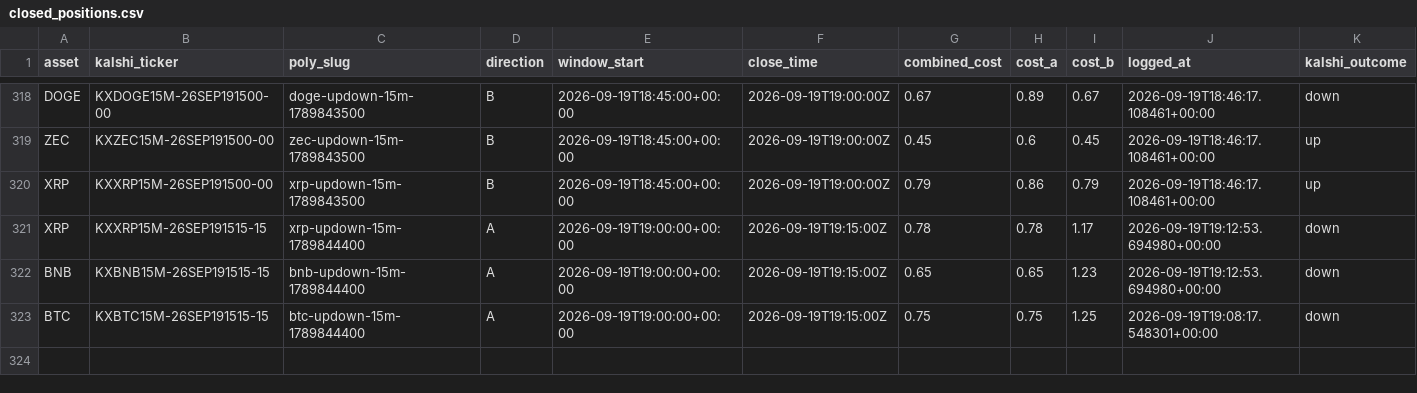
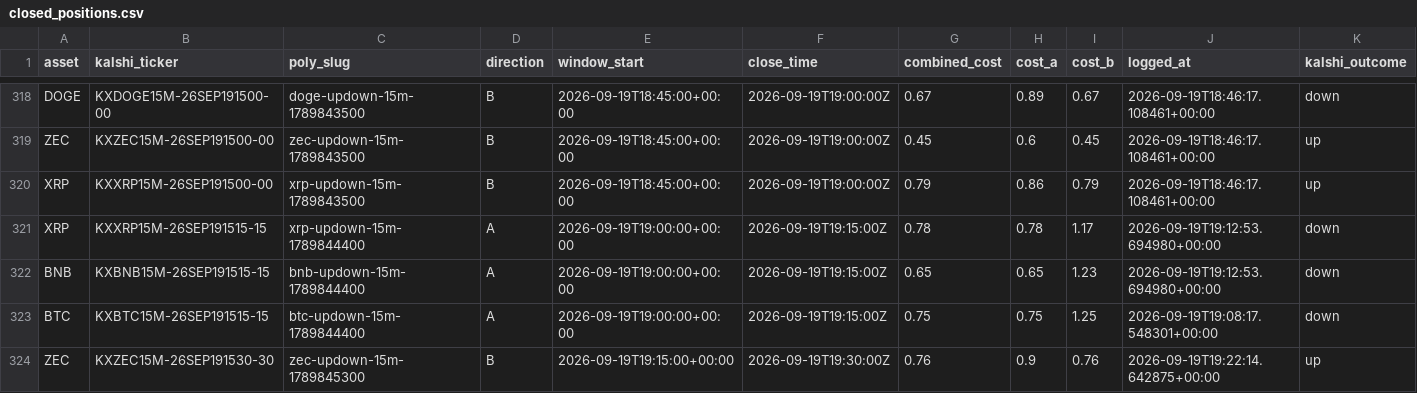
Before and after one commit to Prinxe-crypto/Gap-maker, a CSV file: closed_positions.csv, drawn as a sheet; only a part is shown, gaps mark what is left out; rows hold the shown columns only; the diff names each change by its address in the sheet, - before the commit and + after, or states it on an @@ line.

```diff
--- a/closed_positions.csv
+++ b/closed_positions.csv
+row 324: ZEC | KXZEC15M-26SEP191530-30 | zec-updown-15m-1789845300 | B | 2026-09-19T19:15:00+00:00 | 2026-09-19T19:30:00Z | 0.76 | 0.9 | 0.76 | 2026-09-19T19:22:14.642875+00:00 | up
```
Also changed, not shown: open_positions.csv.
